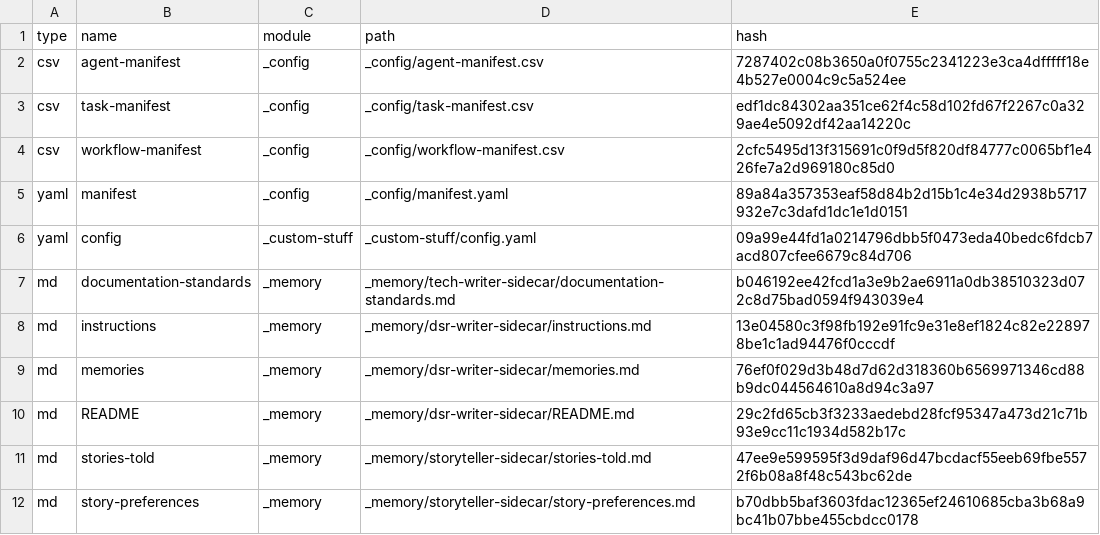
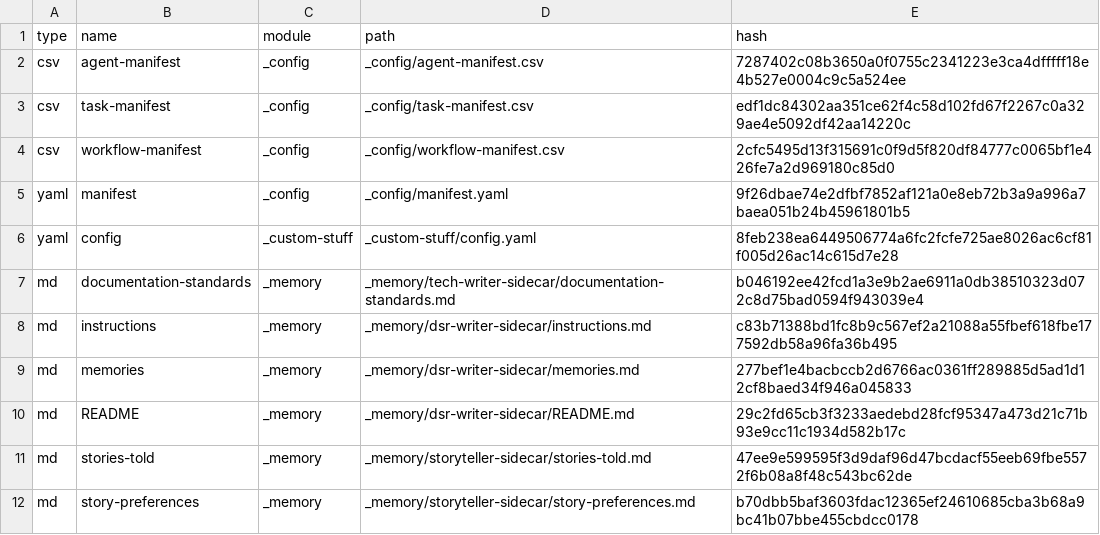
Before and after one commit to Fabian-Schreuder/snapandsay, a CSV file: _bmad/_config/files-manifest.csv, drawn as a sheet; only a part is shown; the diff covers the shown part only.

```diff
--- a/_bmad/_config/files-manifest.csv
+++ b/_bmad/_config/files-manifest.csv
@@ -4,7 +4,7 @@ type,name,module,path,hash
 "csv","workflow-manifest","_config","_config/workflow-manifest.csv","2cfc5495d13f315691c0f9d5f820df84777c0065bf1e426fe7a2d969180c85d0"
-"yaml","manifest","_config","_config/manifest.yaml","89a84a357353eaf58d84b2d15b1c4e34d2938b5717932e7c3dafd1dc1e1d0151"
-"yaml","config","_custom-stuff","_custom-stuff/config.yaml","09a99e44fd1a0214796dbb5f0473eda40bedc6fdcb7acd807cfee6679c84d706"
+"yaml","manifest","_config","_config/manifest.yaml","9f26dbae74e2dfbf7852af121a0e8eb72b3a9a996a7baea051b24b45961801b5"
+"yaml","config","_custom-stuff","_custom-stuff/config.yaml","8feb238ea6449506774a6fc2fcfe725ae8026ac6cf81f005d26ac14c615d7e28"
 "md","documentation-standards","_memory","_memory/tech-writer-sidecar/documentation-standards.md","b046192ee42fcd1a3e9b2ae6911a0db38510323d072c8d75bad0594f943039e4"
-"md","instructions","_memory","_memory/dsr-writer-sidecar/instructions.md","13e04580c3f98fb192e91fc9e31e8ef1824c82e228978be1c1ad94476f0cccdf"
-"md","memories","_memory","_memory/dsr-writer-sidecar/memories.md","76ef0f029d3b48d7d62d318360b6569971346cd88b9dc044564610a8d94c3a97"
+"md","instructions","_memory","_memory/dsr-writer-sidecar/instructions.md","c83b71388bd1fc8b9c567ef2a21088a55fbef618fbe177592db58a96fa36b495"
+"md","memories","_memory","_memory/dsr-writer-sidecar/memories.md","277bef1e4bacbccb2d6766ac0361ff289885d5ad1d12cf8baed34f946a045833"
 "md","README","_memory","_memory/dsr-writer-sidecar/README.md","29c2fd65cb3f3233aedebd28fcf95347a473d21c71b93e9cc11c1934d582b17c"
```
Also changed, not shown: 2 added rows and 13 edited cells elsewhere in this file, 23 other files.
